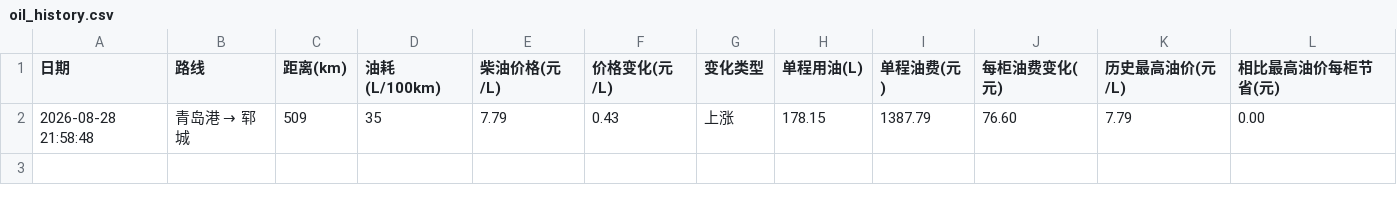
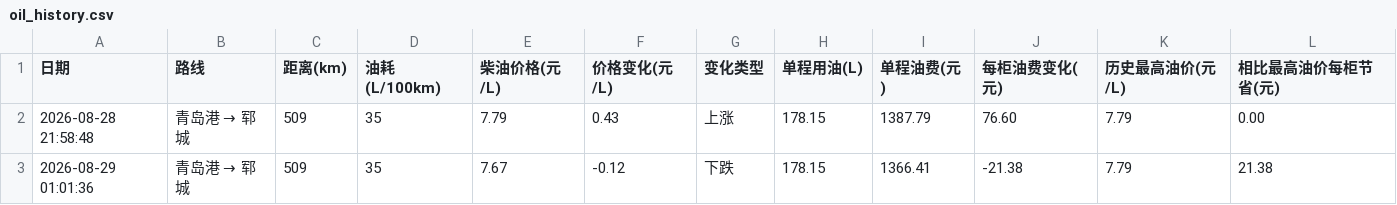
Before and after one commit to jacklivit-debug/oil-price-alert, a CSV file: oil_history.csv, drawn as a sheet.

```diff
--- a/oil_history.csv
+++ b/oil_history.csv
@@ -2 +2,2 @@
 2026-08-28 21:58:48,青岛港 → 郓城,509,35,7.79,0.43,上涨,178.15,1387.79,76.60,7.79,0.00
+2026-08-29 01:01:36,青岛港 → 郓城,509,35,7.67,-0.12,下跌,178.15,1366.41,-21.38,7.79,21.38
```
Also changed, not shown: 1 other file.
